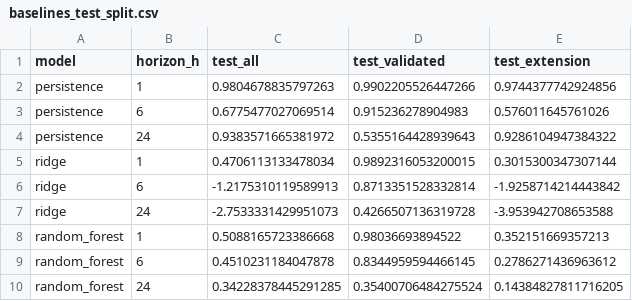
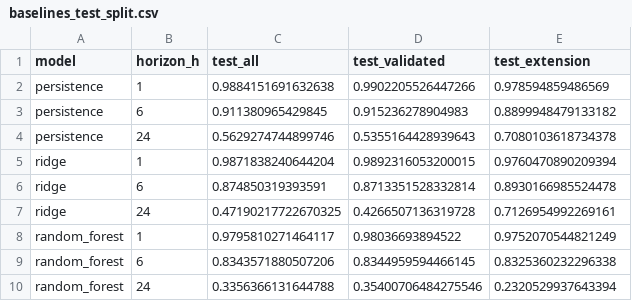
Before and after one commit to JoanVilella/TFM, a CSV file: results/metrics/baselines_test_split.csv, drawn as a sheet.

```diff
--- a/results/metrics/baselines_test_split.csv
+++ b/results/metrics/baselines_test_split.csv
@@ -1,10 +1,10 @@
 model,horizon_h,test_all,test_validated,test_extension
-persistence,1,0.9804678835797263,0.9902205526447266,0.9744377742924856
-persistence,6,0.6775477027069514,0.915236278904983,0.576011645761026
-persistence,24,0.9383571665381972,0.5355164428939643,0.9286104947384322
-ridge,1,0.4706113133478034,0.9892316053200015,0.3015300347307144
-ridge,6,-1.2175310119589913,0.8713351528332814,-1.9258714214443842
-ridge,24,-2.7533331429951073,0.4266507136319728,-3.953942708653588
-random_forest,1,0.5088165723386668,0.98036693894522,0.352151669357213
-random_forest,6,0.4510231184047878,0.8344959594466145,0.2786271436963612
-random_forest,24,0.34228378445291285,0.35400706484275524,0.14384827811716205
+persistence,1,0.9884151691632638,0.9902205526447266,0.978594859486569
+persistence,6,0.911380965429845,0.915236278904983,0.8899948479133182
+persistence,24,0.5629274744899746,0.5355164428939643,0.7080103618734378
+ridge,1,0.9871838240644204,0.9892316053200015,0.9760470890209394
+ridge,6,0.874850319393591,0.8713351528332814,0.8930166985524478
+ridge,24,0.47190217722670325,0.4266507136319728,0.7126954992269161
+random_forest,1,0.9795810271464117,0.98036693894522,0.9752070544821249
+random_forest,6,0.8343571880507206,0.8344959594466145,0.8325360232296338
+random_forest,24,0.3356366131644788,0.35400706484275546,0.2320529937643394
```
Also changed, not shown: results/metrics/baselines_summary.csv, 14 other files.
